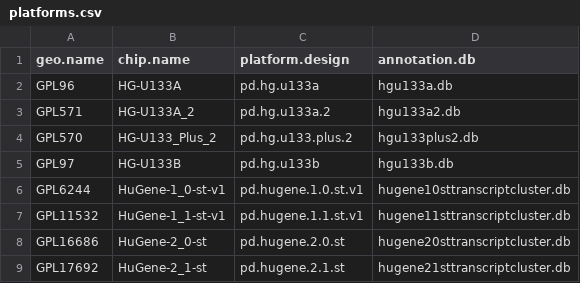
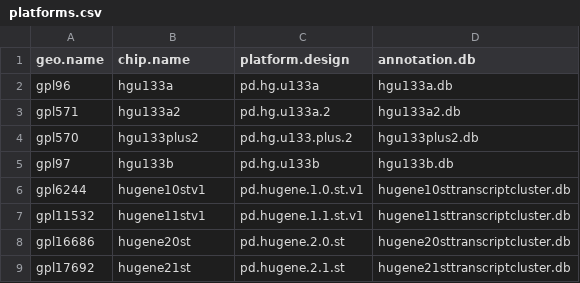
Before and after one commit to fboulnois/made, a CSV file: inst/extdata/platforms.csv, drawn as a sheet.

Commit message:
fix: Make platform check more lenient
The GEO name or chip name are often spelled differently in the chip
annotation, so make sure that those chips can still be read by the
pipeline.

```diff
--- a/inst/extdata/platforms.csv
+++ b/inst/extdata/platforms.csv
@@ -1,9 +1,9 @@
 geo.name,chip.name,platform.design,annotation.db
-GPL96,HG-U133A,pd.hg.u133a,hgu133a.db
-GPL571,HG-U133A_2,pd.hg.u133a.2,hgu133a2.db
-GPL570,HG-U133_Plus_2,pd.hg.u133.plus.2,hgu133plus2.db
-GPL97,HG-U133B,pd.hg.u133b,hgu133b.db
-GPL6244,HuGene-1_0-st-v1,pd.hugene.1.0.st.v1,hugene10sttranscriptcluster.db
-GPL11532,HuGene-1_1-st-v1,pd.hugene.1.1.st.v1,hugene11sttranscriptcluster.db
-GPL16686,HuGene-2_0-st,pd.hugene.2.0.st,hugene20sttranscriptcluster.db
-GPL17692,HuGene-2_1-st,pd.hugene.2.1.st,hugene21sttranscriptcluster.db
+gpl96,hgu133a,pd.hg.u133a,hgu133a.db
+gpl571,hgu133a2,pd.hg.u133a.2,hgu133a2.db
+gpl570,hgu133plus2,pd.hg.u133.plus.2,hgu133plus2.db
+gpl97,hgu133b,pd.hg.u133b,hgu133b.db
+gpl6244,hugene10stv1,pd.hugene.1.0.st.v1,hugene10sttranscriptcluster.db
+gpl11532,hugene11stv1,pd.hugene.1.1.st.v1,hugene11sttranscriptcluster.db
+gpl16686,hugene20st,pd.hugene.2.0.st,hugene20sttranscriptcluster.db
+gpl17692,hugene21st,pd.hugene.2.1.st,hugene21sttranscriptcluster.db
```
Also changed, not shown: 1 other file.
